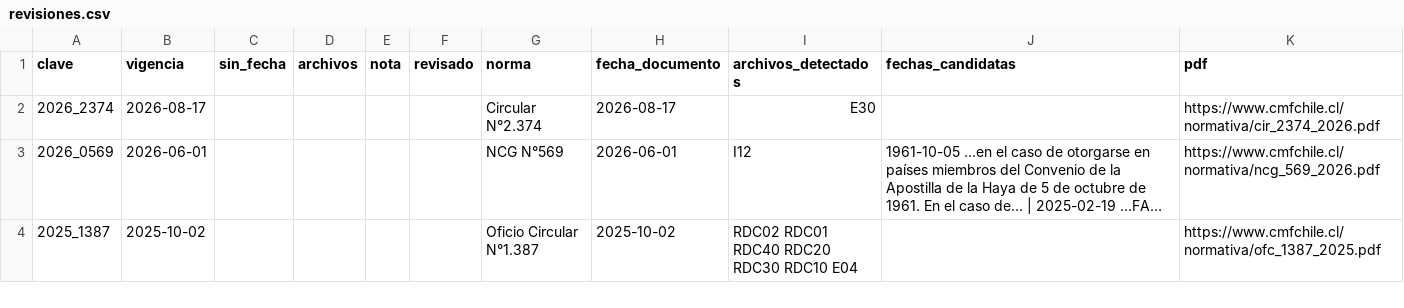
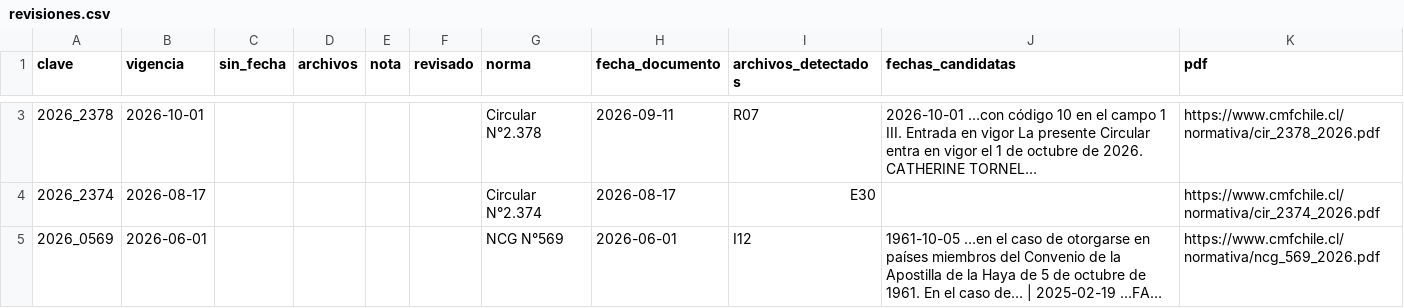
Before and after one commit to jccamus/monitoreo-normativo-cmf, a CSV file: data/revisiones.csv, drawn as a sheet; only a part is shown, gaps mark what is left out; the shorter side is filled out with more unchanged rows; long unchanged cells end in …; the diff covers the shown part only.

```diff
--- a/data/revisiones.csv
+++ b/data/revisiones.csv
@@ -2 +3,2 @@
+2026_2378;2026-10-01;;;;;Circular N°2.378;2026-09-11;R07;2026-10-01 …con código 10 en el campo 1 III. Entrada en vigor La presente Circular entra en vigor el 1 de octubre de 2026. CATHERINE TORNEL…;https://www.cmfchile.cl/normativa/cir_2378_2026.pdf
 2026_2374;2026-08-17;;;;;Circular N°2.374;2026-08-17;E30;;https://www.cmfchile.cl/normativa/cir_2374_2026.pdf
```
Also changed, not shown: 1 added row elsewhere in this file, 1 other file.
